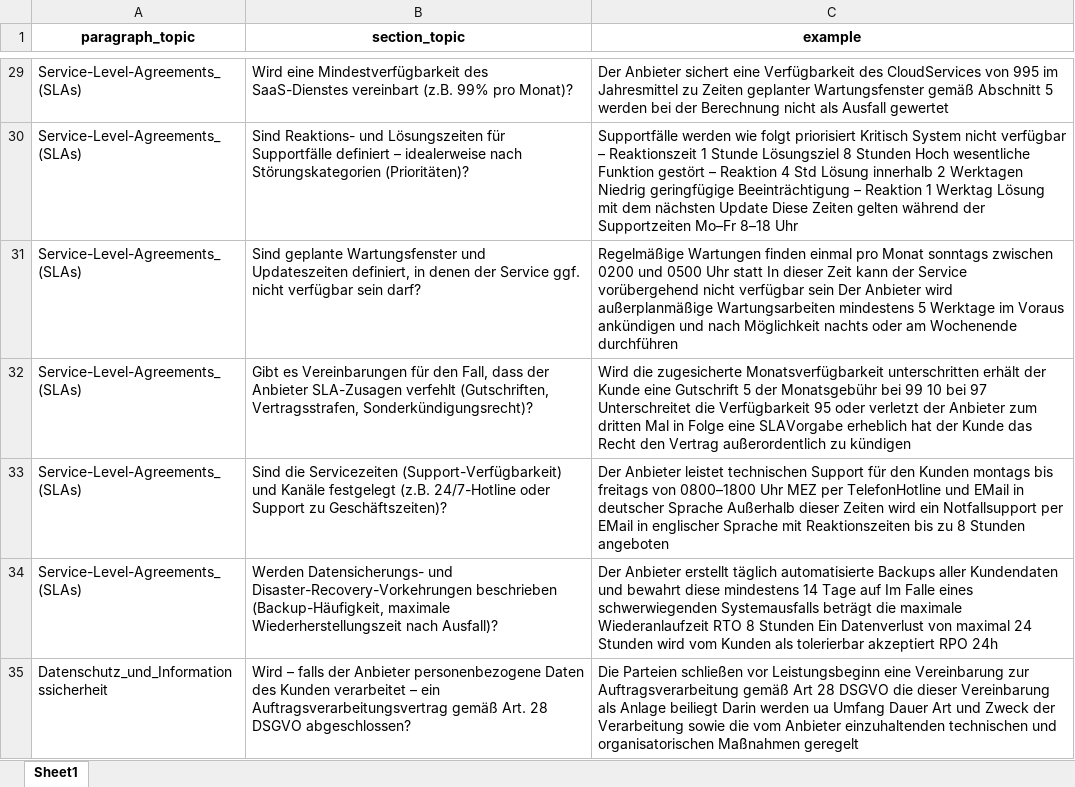
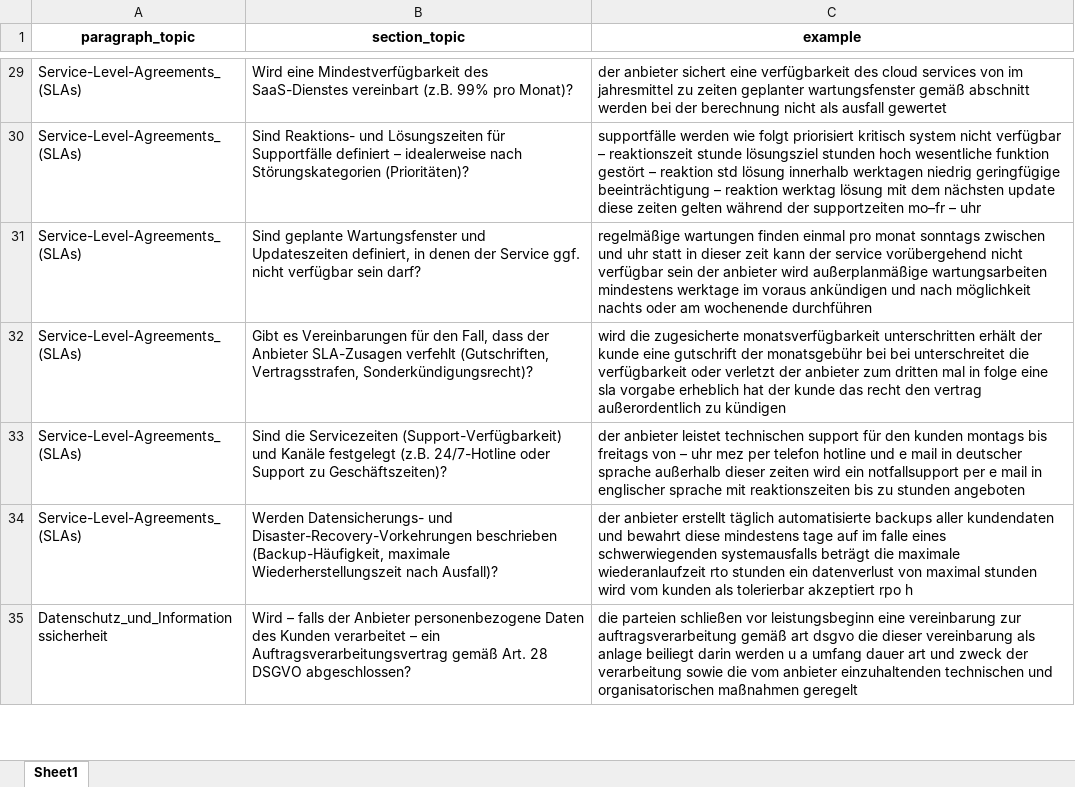
Before and after one commit to Nils7291/NLP_Contract_Checker, an Excel workbook: data/catalogue_clean.xlsx, sheet Sheet1, drawn as a sheet; only a part is shown, gaps mark what is left out; values as stored, in another font and other column widths than the file's, no borders; the diff covers the shown part only; the diff names each change by its address in the sheet, - before the commit and + after, or states it on an @@ line.

```diff
--- a/data/catalogue_clean.xlsx (sheet Sheet1)
+++ b/data/catalogue_clean.xlsx (sheet Sheet1)
-C29 (example): Der Anbieter sichert eine Verfügbarkeit des CloudServices von 995 im Jahresmittel zu Zeiten geplanter Wartungsfenster gemäß Abschnitt 5 werden bei der Berechnung nicht als Ausfall gewertet
+C29 (example): der anbieter sichert eine verfügbarkeit des cloud services von im jahresmittel zu zeiten geplanter wartungsfenster gemäß abschnitt werden bei der berechnung nicht als ausfall gewertet
-C30 (example): Supportfälle werden wie folgt priorisiert Kritisch System nicht verfügbar – Reaktionszeit 1 Stunde Lösungsziel 8 Stunden Hoch wesentliche Funktion gestört – Reaktion 4 Std Lösung innerhalb 2 Werktagen Niedrig geringfügige Beeinträchtigung – Reaktion 1 Werktag Lösung mit dem nächsten Update Diese Zeiten gelten während der Supportzeiten Mo–Fr 8–18 Uhr
+C30 (example): supportfälle werden wie folgt priorisiert kritisch system nicht verfügbar – reaktionszeit stunde lösungsziel stunden hoch wesentliche funktion gestört – reaktion std lösung innerhalb werktagen niedrig geringfügige beeinträchtigung – reaktion werktag lösung mit dem nächsten update diese zeiten gelten während der supportzeiten mo–fr – uhr
-C31 (example): Regelmäßige Wartungen finden einmal pro Monat sonntags zwischen 0200 und 0500 Uhr statt In dieser Zeit kann der Service vorübergehend nicht verfügbar sein Der Anbieter wird außerplanmäßige Wartungsarbeiten mindestens 5 Werktage im Voraus ankündigen und nach Möglichkeit nachts oder am Wochenende durchführen
+C31 (example): regelmäßige wartungen finden einmal pro monat sonntags zwischen und uhr statt in dieser zeit kann der service vorübergehend nicht verfügbar sein der anbieter wird außerplanmäßige wartungsarbeiten mindestens werktage im voraus ankündigen und nach möglichkeit nachts oder am wochenende durchführen
-C32 (example): Wird die zugesicherte Monatsverfügbarkeit unterschritten erhält der Kunde eine Gutschrift 5 der Monatsgebühr bei 99 10 bei 97 Unterschreitet die Verfügbarkeit 95 oder verletzt der Anbieter zum dritten Mal in Folge eine SLAVorgabe erheblich hat der Kunde das Recht den Vertrag außerordentlich zu…
+C32 (example): wird die zugesicherte monatsverfügbarkeit unterschritten erhält der kunde eine gutschrift der monatsgebühr bei bei unterschreitet die verfügbarkeit oder verletzt der anbieter zum dritten mal in folge eine sla vorgabe erheblich hat der kunde das recht den vertrag außerordentlich zu…
-C33 (example): Der Anbieter leistet technischen Support für den Kunden montags bis freitags von 0800–1800 Uhr MEZ per TelefonHotline und EMail in deutscher Sprache Außerhalb dieser Zeiten wird ein Notfallsupport per EMail in englischer Sprache mit Reaktionszeiten bis zu 8 Stunden angeboten
+C33 (example): der anbieter leistet technischen support für den kunden montags bis freitags von – uhr mez per telefon hotline und e mail in deutscher sprache außerhalb dieser zeiten wird ein notfallsupport per e mail in englischer sprache mit reaktionszeiten bis zu stunden angeboten
-C34 (example): Der Anbieter erstellt täglich automatisierte Backups aller Kundendaten und bewahrt diese mindestens 14 Tage auf Im Falle eines schwerwiegenden Systemausfalls beträgt die maximale Wiederanlaufzeit RTO 8 Stunden Ein Datenverlust von maximal 24 Stunden wird vom Kunden als tolerierbar akzeptiert RPO 24h
+C34 (example): der anbieter erstellt täglich automatisierte backups aller kundendaten und bewahrt diese mindestens tage auf im falle eines schwerwiegenden systemausfalls beträgt die maximale wiederanlaufzeit rto stunden ein datenverlust von maximal stunden wird vom kunden als tolerierbar akzeptiert rpo h
-C35 (example): Die Parteien schließen vor Leistungsbeginn eine Vereinbarung zur Auftragsverarbeitung gemäß Art 28 DSGVO die dieser Vereinbarung als Anlage beiliegt Darin werden ua Umfang Dauer Art und Zweck der Verarbeitung sowie die vom Anbieter einzuhaltenden technischen und organisatorischen Maßnahmen geregelt
+C35 (example): die parteien schließen vor leistungsbeginn eine vereinbarung zur auftragsverarbeitung gemäß art dsgvo die dieser vereinbarung als anlage beiliegt darin werden u a umfang dauer art und zweck der verarbeitung sowie die vom anbieter einzuhaltenden technischen und organisatorischen maßnahmen geregelt
```
Also changed, not shown: 69 edited cells elsewhere in this sheet, 9 other files.
